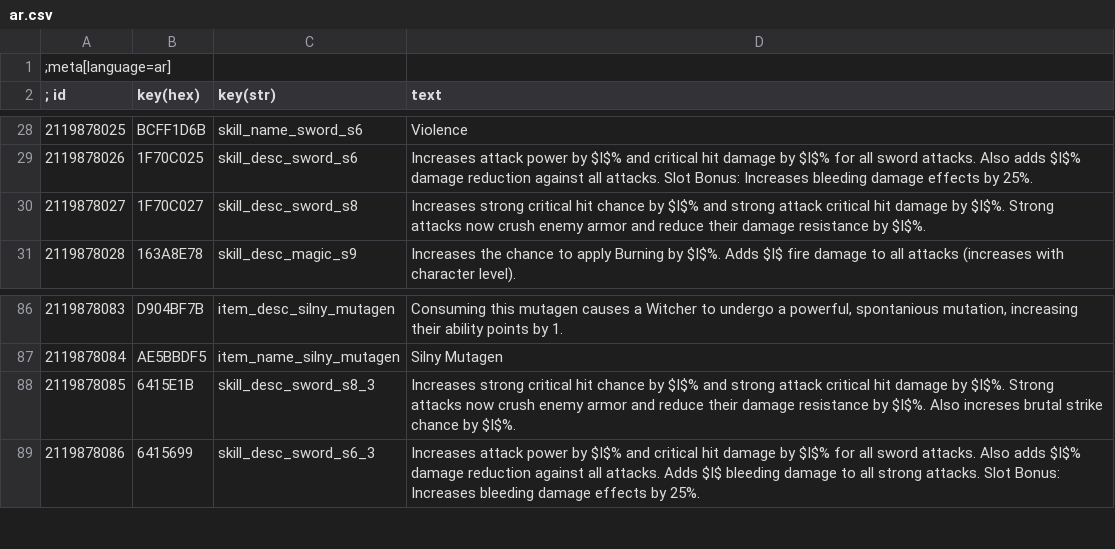
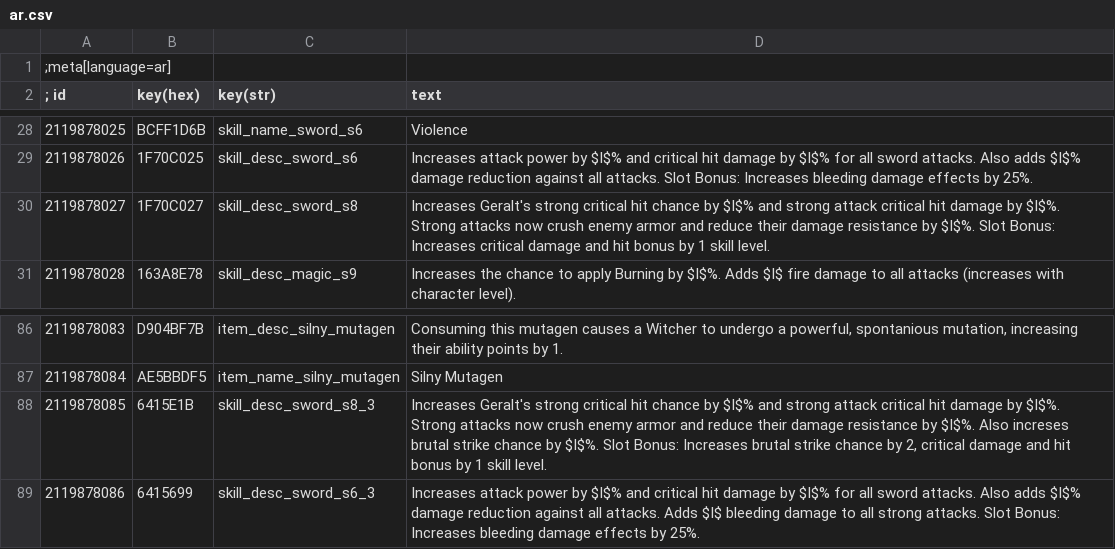
Before and after one commit to dragnilar/ModDragnilarEdit, a CSV file: DragnilarEdit/strings/CSV/ar.csv, drawn as a sheet; only a part is shown, gaps mark what is left out.

Commit message:
added tamerian devil slot bonus

```diff
--- a/DragnilarEdit/strings/CSV/ar.csv
+++ b/DragnilarEdit/strings/CSV/ar.csv
@@ -29,3 +29,3 @@
 2119878026|1F70C025|skill_desc_sword_s6|Increases attack power by $I$% and critical hit damage by $I$% for all sword attacks. Also adds $I$% damage reduction against all attacks. Slot Bonus: Increases bleeding damage effects by 25%.
-2119878027|1F70C027|skill_desc_sword_s8|Increases strong critical hit chance by $I$% and strong attack critical hit damage by $I$%. Strong attacks now crush enemy armor and reduce their damage resistance by $I$%.
+2119878027|1F70C027|skill_desc_sword_s8|Increases Geralt's strong critical hit chance by $I$% and strong attack critical hit damage by $I$%. Strong attacks now crush enemy armor and reduce their damage resistance by $I$%. Slot Bonus: Increases critical damage and hit bonus by 1 skill level.
 2119878028|163A8E78|skill_desc_magic_s9|Increases the chance to apply Burning by $I$%. Adds $I$ fire damage to all attacks (increases with character level).
@@ -87,3 +87,3 @@
 2119878084|AE5BBDF5|item_name_silny_mutagen|Silny Mutagen
-2119878085|6415E1B|skill_desc_sword_s8_3|Increases strong critical hit chance by $I$% and strong attack critical hit damage by $I$%. Strong attacks now crush enemy armor and reduce their damage resistance by $I$%. Also increses brutal strike chance by $I$%.
+2119878085|6415E1B|skill_desc_sword_s8_3|Increases Geralt's strong critical hit chance by $I$% and strong attack critical hit damage by $I$%. Strong attacks now crush enemy armor and reduce their damage resistance by $I$%. Also increses brutal strike chance by $I$%. Slot Bonus: Increases brutal strike chance by 2, critical damage and hit bonus by 1 skill level.
 2119878086|6415699|skill_desc_sword_s6_3|Increases attack power by $I$% and critical hit damage by $I$% for all sword attacks. Also adds $I$% damage reduction against all attacks. Adds $I$ bleeding damage to all strong attacks. Slot Bonus: Increases bleeding damage effects by 25%.
```
Also changed, not shown: DragnilarEdit/strings/CSV/br.csv, DragnilarEdit/strings/CSV/cz.csv, 36 other files.
